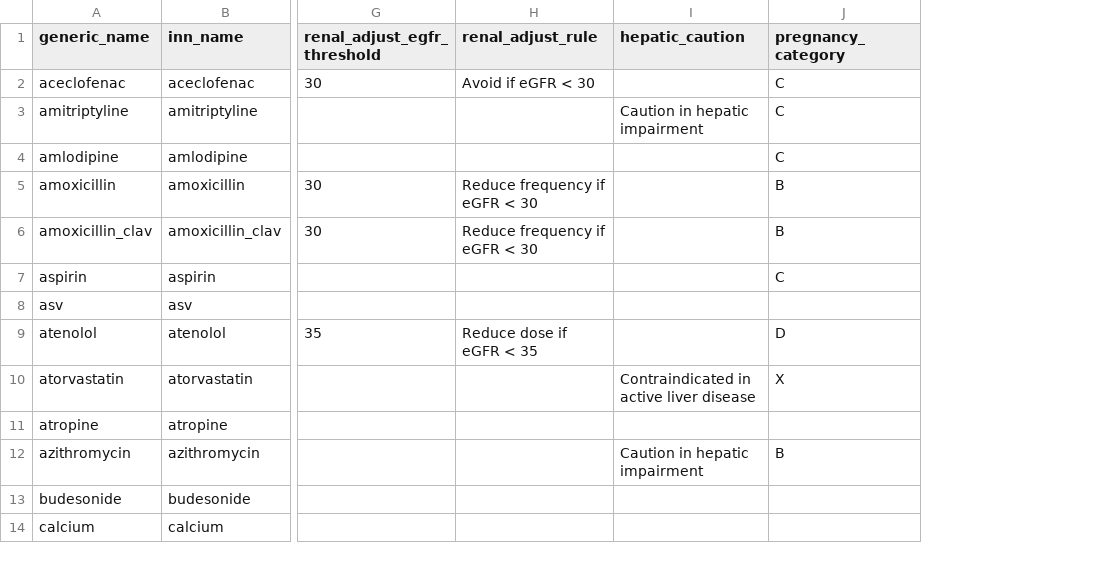
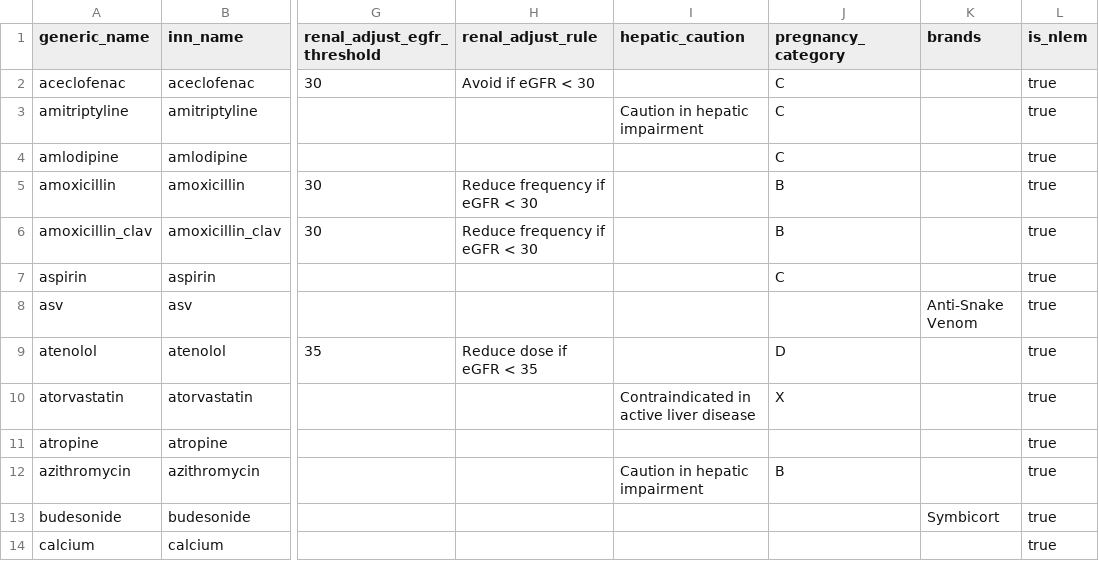
Before and after one commit to DomnicAmalan/MedBrains, a CSV file: medbrains/crates/medbrains-server/src/seed/data/drug_formulary.csv, drawn as a sheet; only a part is shown, gaps mark what is left out; the diff names each change by its address in the sheet, - before the commit and + after, or states it on an @@ line.

Commit message:
CKB: formulary brands + NLEM / government-essential flag (#3351)
Enrich the CDS drug reference with brand names and an NLEM (government
essential / free-drug-scheme) flag, searchable in the CKB formulary.

- build_ckb_seed.py emits brands (parsed from the pharmacology product labels,
  e.g. Symbicort, Mixtard) + is_nlem (WHO-EML/NLEM-2022 essential) into
  drug_formulary.csv.
- migration 0189: cds_drug_reference += brands, is_nlem. seed binds them.
- GET /api/ckb/formulary now searches brands too and returns brands + is_nlem;
  the CKB Drug formulary tab shows the brand + an NLEM badge.

Co-authored-by: Domnic Amalan <amalandomnic@gmail.com>

```diff
--- a/medbrains/crates/medbrains-server/src/seed/data/drug_formulary.csv
+++ b/medbrains/crates/medbrains-server/src/seed/data/drug_formulary.csv
+column K (brands), rows 8-13: Anti-Snake Venom |  |  |  |  | Symbicort
+column L (is_nlem), rows 2-14: all true
```
Also changed, not shown: 6 other files.
